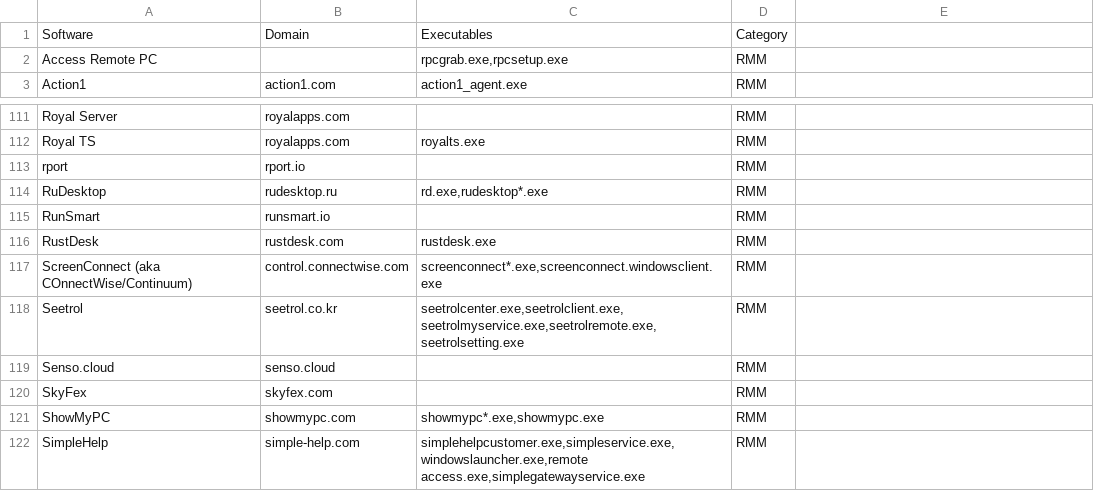
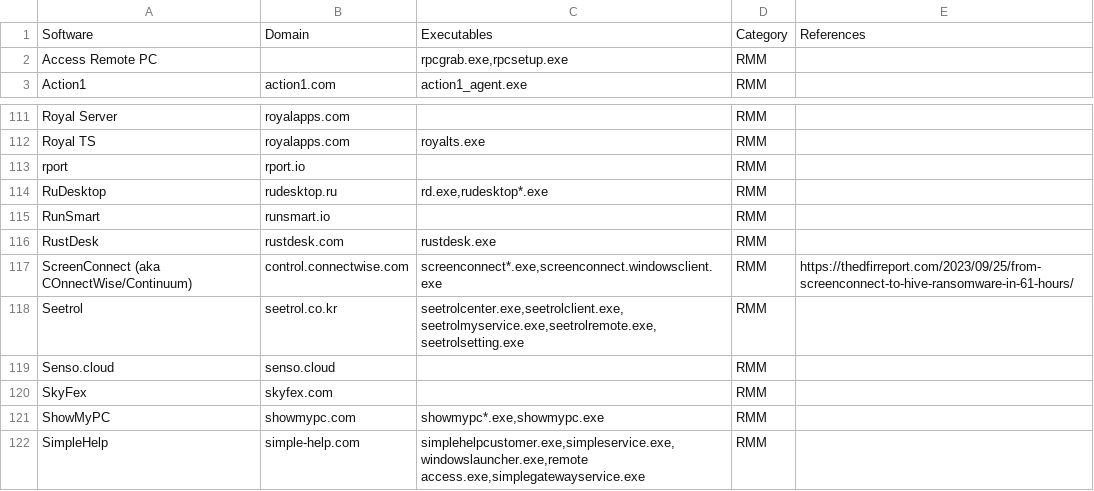
Before and after one commit to 0x706972686f/RMM-Catalogue, a CSV file: rmm.csv, drawn as a sheet; only a part is shown, gaps mark what is left out.

Commit message:
Update rmm.csv
Added References column and included recent dfir report "From ScreenConnect to Hive Ransomware in 61 hours"

```diff
--- a/rmm.csv
+++ b/rmm.csv
@@ -1,2 +1,2 @@
-Software,Domain,Executables,Category
+Software,Domain,Executables,Category,References
 Access Remote PC,,"rpcgrab.exe,rpcsetup.exe",RMM
@@ -116,3 +116,3 @@ RunSmart,runsmart.io,,RMM
 RustDesk,rustdesk.com,rustdesk.exe,RMM
-ScreenConnect (aka COnnectWise/Continuum),control.connectwise.com,"screenconnect*.exe,screenconnect.windowsclient.exe",RMM
+ScreenConnect (aka COnnectWise/Continuum),control.connectwise.com,"screenconnect*.exe,screenconnect.windowsclient.exe",RMM,https://thedfirreport.com/2023/09/25/from-screenconnect-to-hive-ransomware-in-61-hours/
 Seetrol,seetrol.co.kr,"seetrolcenter.exe,seetrolclient.exe,seetrolmyservice.exe,seetrolremote.exe,seetrolsetting.exe",RMM
```
